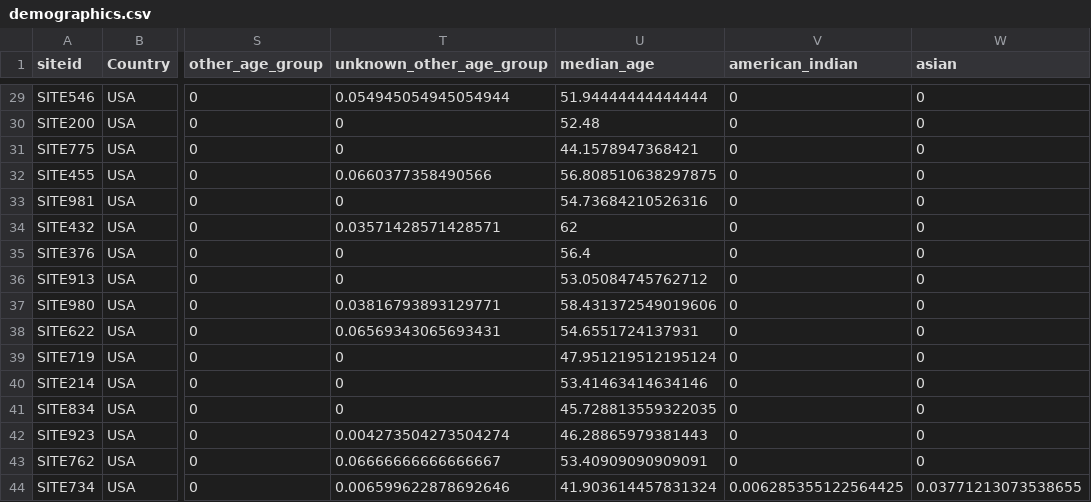
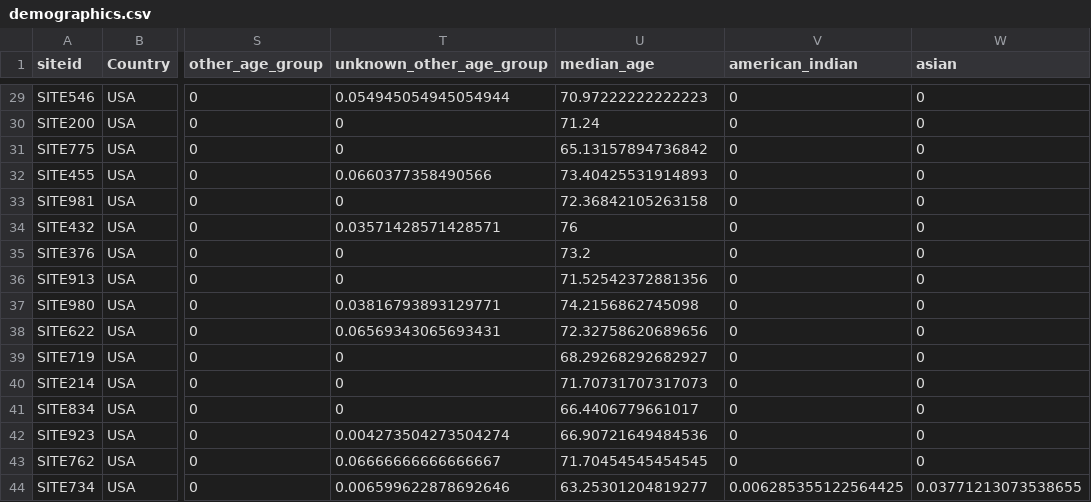
Before and after one commit to covidclinical/Phase1.1NeuroRCode, a CSV file: results/demographics.csv, drawn as a sheet; only a part is shown, gaps mark what is left out; the diff covers the shown part only; the diff names each change by its address in the sheet, - before the commit and + after, or states it on an @@ line.

```diff
--- a/results/demographics.csv
+++ b/results/demographics.csv
-U29 (median_age): 51.94444444444444
+U29 (median_age): 70.97222222222223
-U30 (median_age): 52.48
+U30 (median_age): 71.24
-U31 (median_age): 44.1578947368421
+U31 (median_age): 65.13157894736842
-U32 (median_age): 56.808510638297875
+U32 (median_age): 73.40425531914893
-U33 (median_age): 54.73684210526316
+U33 (median_age): 72.36842105263158
-U34 (median_age): 62
+U34 (median_age): 76
-U35 (median_age): 56.4
+U35 (median_age): 73.2
-U36 (median_age): 53.05084745762712
+U36 (median_age): 71.52542372881356
-U37 (median_age): 58.431372549019606
+U37 (median_age): 74.2156862745098
-U38 (median_age): 54.6551724137931
+U38 (median_age): 72.32758620689656
-U39 (median_age): 47.951219512195124
+U39 (median_age): 68.29268292682927
-U40 (median_age): 53.41463414634146
+U40 (median_age): 71.70731707317073
-U41 (median_age): 45.728813559322035
+U41 (median_age): 66.4406779661017
-U42 (median_age): 46.28865979381443
+U42 (median_age): 66.90721649484536
-U43 (median_age): 53.40909090909091
+U43 (median_age): 71.70454545454545
-U44 (median_age): 41.903614457831324
+U44 (median_age): 63.25301204819277
```
Also changed, not shown: 27 edited cells elsewhere in this file, results/demo_perc_prelim.csv, results/demo_prelim.csv, 4 other files.
